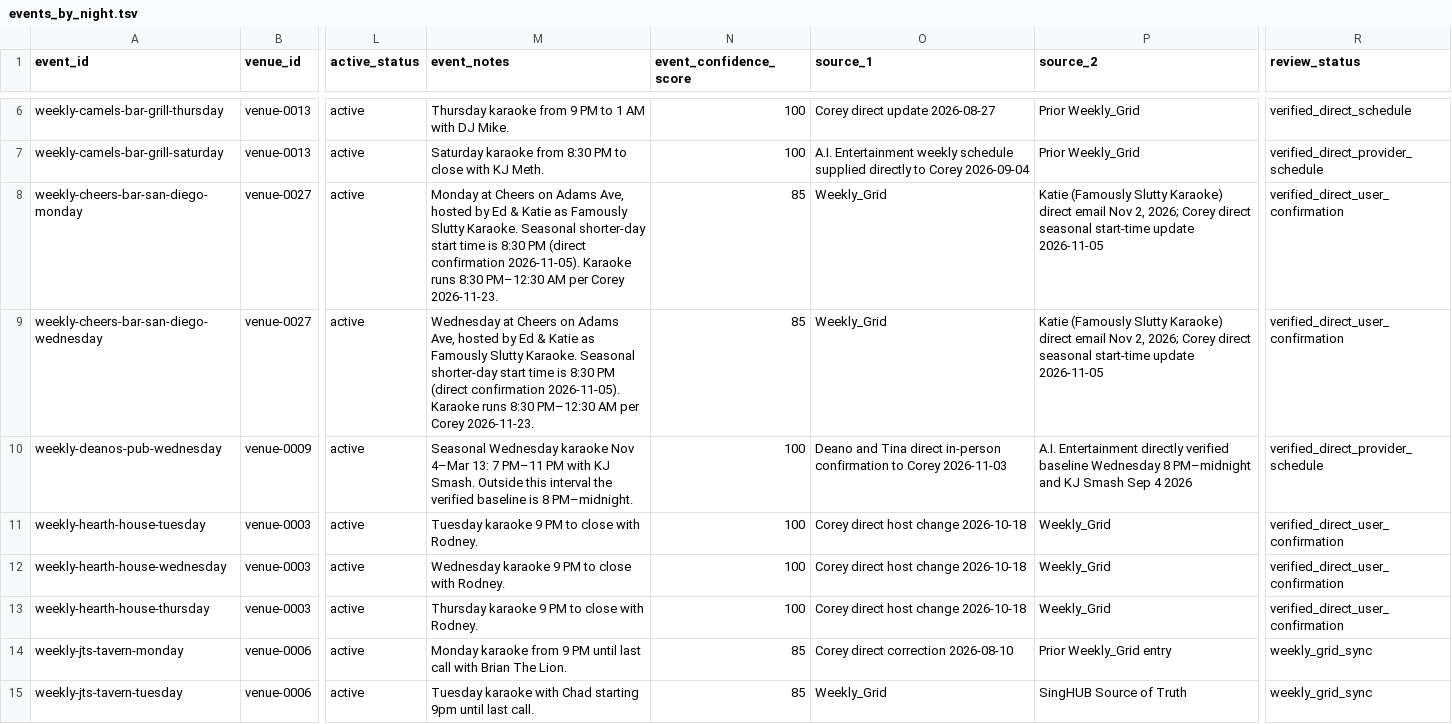
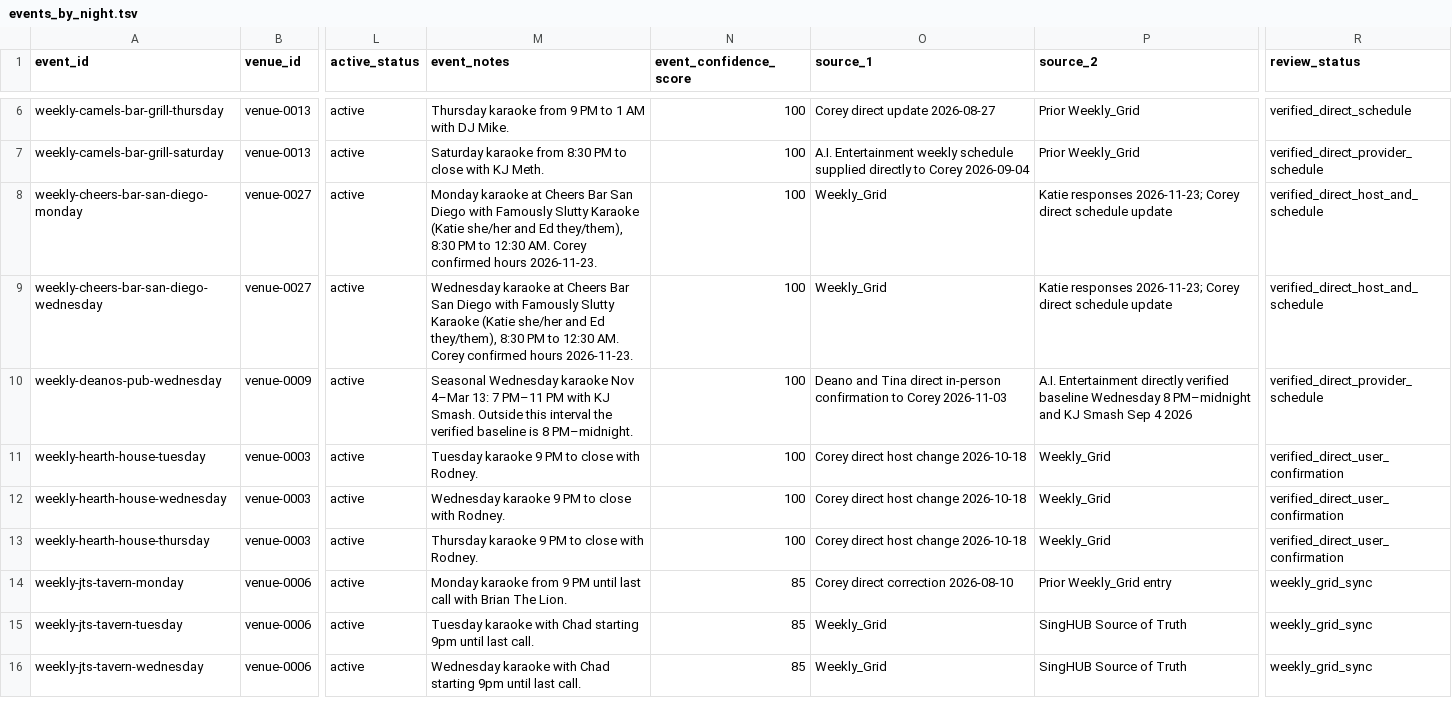
Before and after one commit to whiteinkcreates/singhub, a TSV file: public/data/events_by_night.tsv, drawn as a sheet; only a part is shown, gaps mark what is left out; the shorter side is filled out with more unchanged rows; the diff names each change by its address in the sheet, - before the commit and + after, or states it on an @@ line.

```diff
--- a/public/data/events_by_night.tsv
+++ b/public/data/events_by_night.tsv
-M8 (event_notes): Monday at Cheers on Adams Ave, hosted by Ed & Katie as Famously Slutty Karaoke. Seasonal shorter-day start time is 8:30 PM (direct confirmation 2026-11-05). Karaoke runs 8:30 PM–12:30 AM per Corey 2026-11-23.
+M8 (event_notes): Monday karaoke at Cheers Bar San Diego with Famously Slutty Karaoke (Katie she/her and Ed they/them), 8:30 PM to 12:30 AM. Corey confirmed hours 2026-11-23.
-N8:N9 (event_confidence_score): 85
+N8:N9 (event_confidence_score): 100
-P8:P9 (source_2): Katie (Famously Slutty Karaoke) direct email Nov 2, 2026; Corey direct seasonal start-time update 2026-11-05
+P8:P9 (source_2): Katie responses 2026-11-23; Corey direct schedule update
-R8:R9 (review_status): verified_direct_user_confirmation
+R8:R9 (review_status): verified_direct_host_and_schedule
-M9 (event_notes): Wednesday at Cheers on Adams Ave, hosted by Ed & Katie as Famously Slutty Karaoke. Seasonal shorter-day start time is 8:30 PM (direct confirmation 2026-11-05). Karaoke runs 8:30 PM–12:30 AM per Corey 2026-11-23.
+M9 (event_notes): Wednesday karaoke at Cheers Bar San Diego with Famously Slutty Karaoke (Katie she/her and Ed they/them), 8:30 PM to 12:30 AM. Corey confirmed hours 2026-11-23.
```
Also changed, not shown: public/data/venues.tsv, 2 other files.
